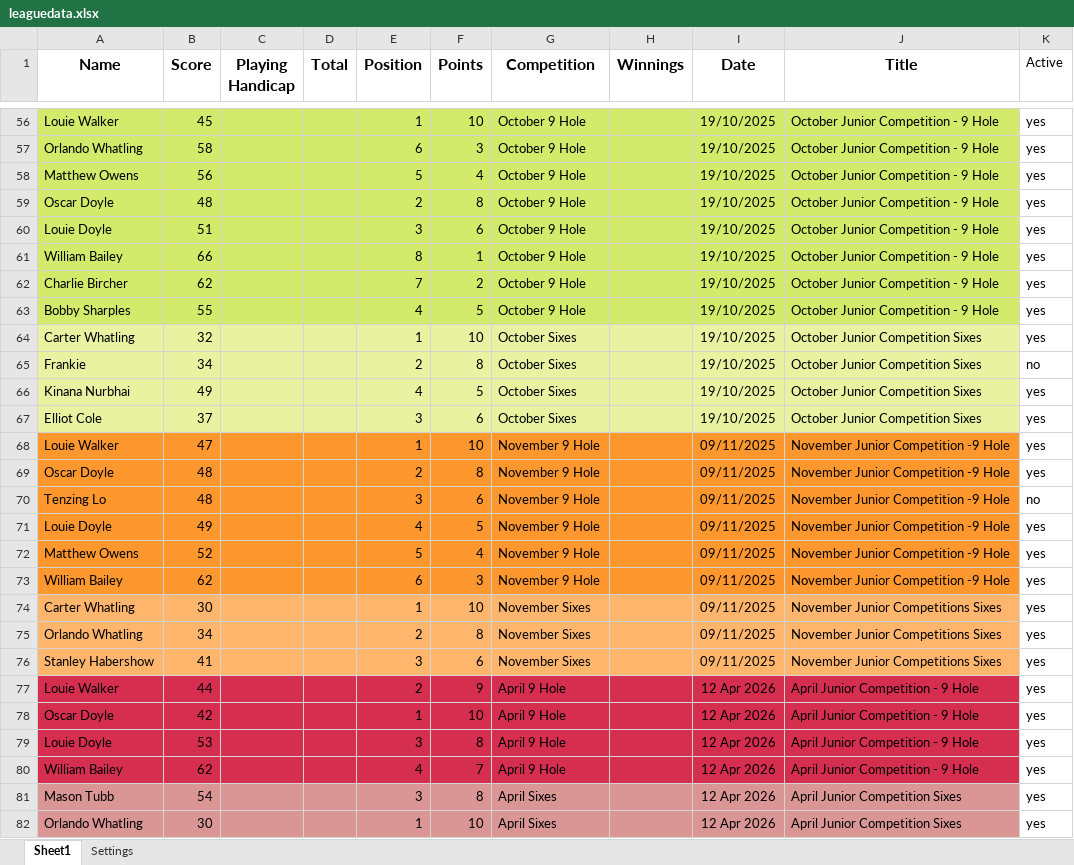
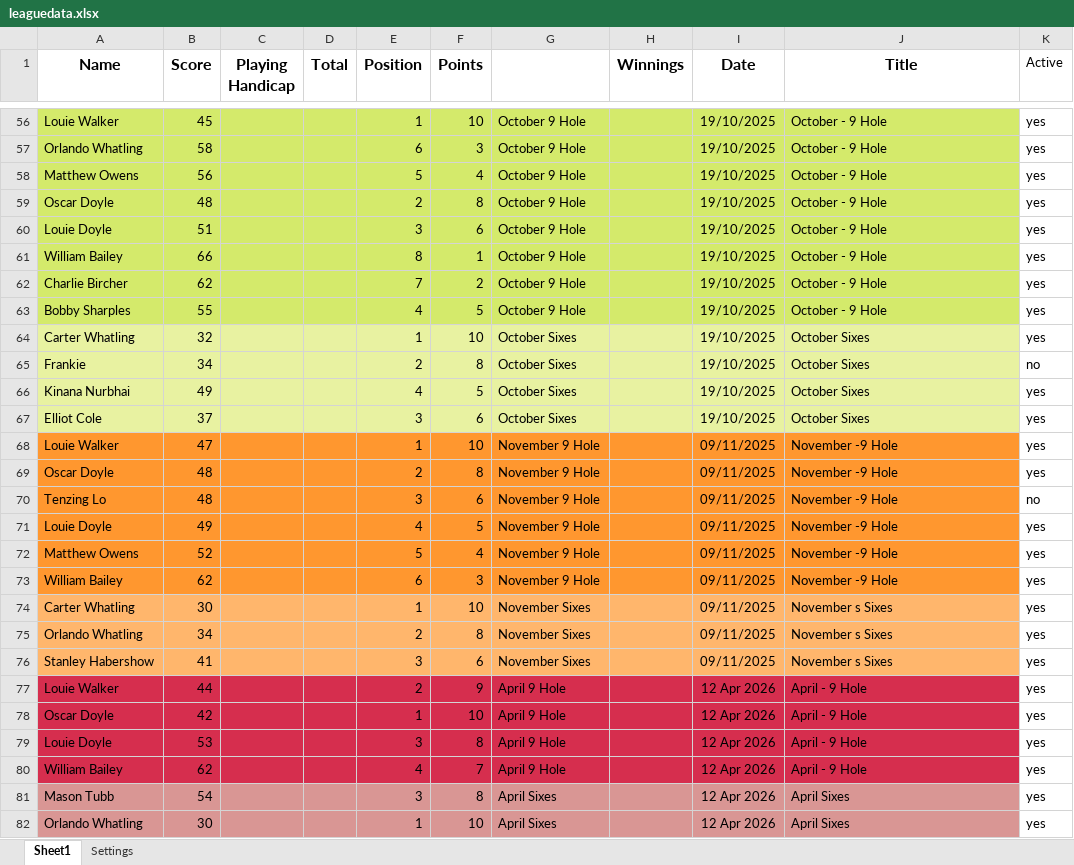
Before and after one commit to CMPtechnik/CheadleGolfAcademy, an Excel workbook: data/leaguedata.xlsx, sheet Sheet1, drawn as a sheet; only a part is shown, gaps mark what is left out; values as stored, in another font and other column widths than the file's, no borders; the diff covers the shown part only; the diff names each change by its address in the sheet, - before the commit and + after, or states it on an @@ line.

```diff
--- a/data/leaguedata.xlsx (sheet Sheet1)
+++ b/data/leaguedata.xlsx (sheet Sheet1)
-G1: Competition
+G1: (empty)
-J56:J63 (Title): October Junior Competition - 9 Hole
+J56:J63 (Title): October - 9 Hole
-J64:J67 (Title): October Junior Competition Sixes
+J64:J67 (Title): October Sixes
-J68:J73 (Title): November Junior Competition -9 Hole
+J68:J73 (Title): November -9 Hole
-J74:J76 (Title): November Junior Competitions Sixes
+J74:J76 (Title): November s Sixes
-J77:J80 (Title): April Junior Competition - 9 Hole
+J77:J80 (Title): April - 9 Hole
-J81:J82 (Title): April Junior Competition Sixes
+J81:J82 (Title): April Sixes
```
Also changed, not shown: 71 edited cells elsewhere in this sheet.
